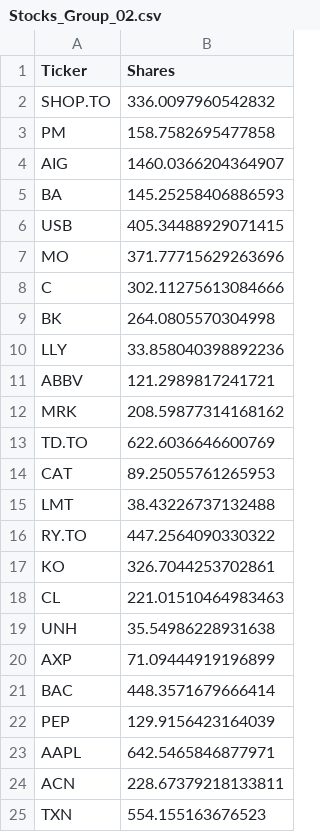
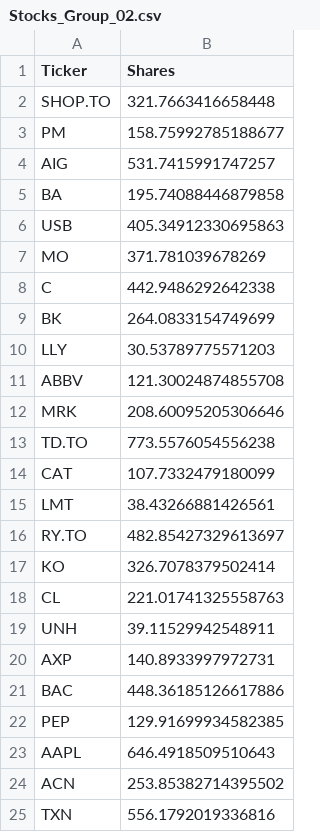
Before and after one commit to JasonLi14/Portfolio-Analyzer, a CSV file: Stocks_Group_02.csv, drawn as a sheet.

```diff
--- a/Stocks_Group_02.csv
+++ b/Stocks_Group_02.csv
@@ -1,25 +1,25 @@
 Ticker,Shares
-SHOP.TO,336.0097960542832
-PM,158.7582695477858
-AIG,1460.0366204364907
-BA,145.25258406886593
-USB,405.34488929071415
-MO,371.77715629263696
-C,302.11275613084666
-BK,264.0805570304998
-LLY,33.858040398892236
-ABBV,121.2989817241721
-MRK,208.59877314168162
-TD.TO,622.6036646600769
-CAT,89.25055761265953
-LMT,38.43226737132488
-RY.TO,447.2564090330322
-KO,326.7044253702861
-CL,221.01510464983463
-UNH,35.54986228931638
-AXP,71.09444919196899
-BAC,448.3571679666414
-PEP,129.9156423164039
-AAPL,642.5465846877971
-ACN,228.67379218133811
-TXN,554.155163676523
+SHOP.TO,321.7663416658448
+PM,158.75992785188677
+AIG,531.7415991747257
+BA,195.74088446879858
+USB,405.34912330695863
+MO,371.781039678269
+C,442.9486292642338
+BK,264.0833154749699
+LLY,30.53789775571203
+ABBV,121.30024874855708
+MRK,208.60095205306646
+TD.TO,773.5576054556238
+CAT,107.7332479180099
+LMT,38.43266881426561
+RY.TO,482.85427329613697
+KO,326.7078379502414
+CL,221.01741325558763
+UNH,39.11529942548911
+AXP,140.8933997972731
+BAC,448.36185126617886
+PEP,129.91699934582385
+AAPL,646.4918509510643
+ACN,253.85382714395502
+TXN,556.1792019336816
```
Also changed, not shown: 1 other file.
